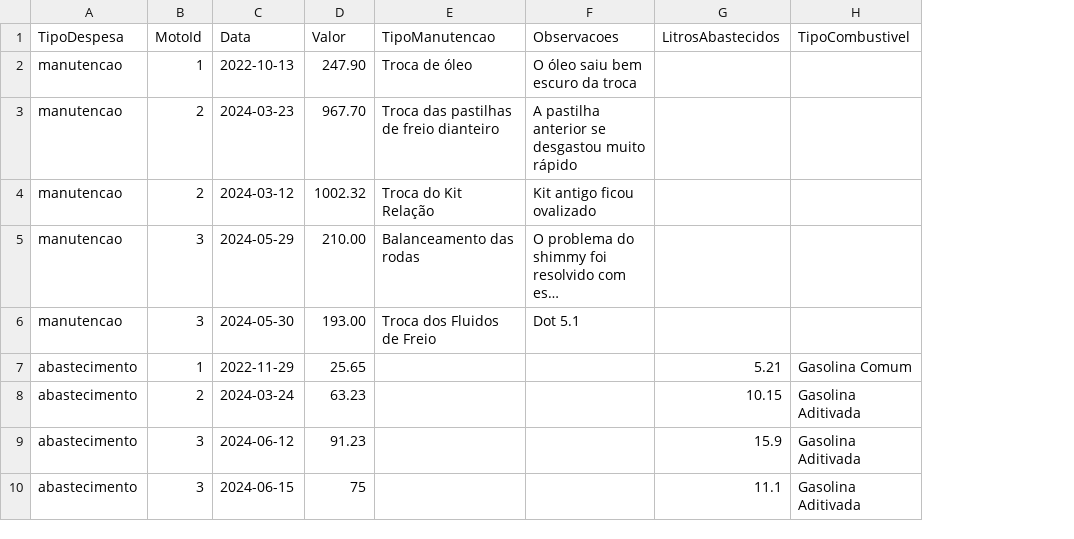
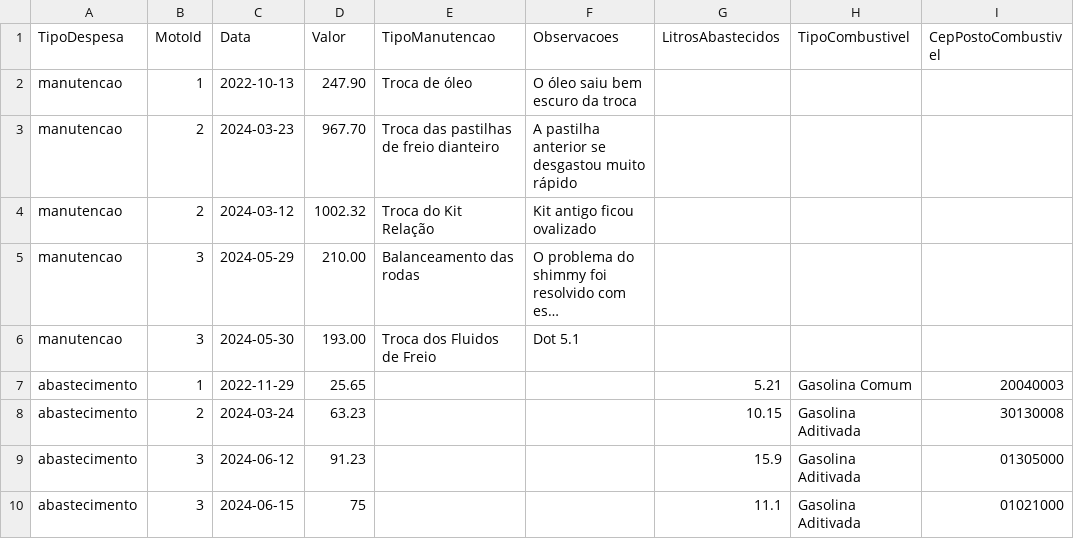
Before and after one commit to renan-taranto/infnet.renan.taranto, a CSV file: backend/files/despesas.csv, drawn as a sheet; long unchanged cells end in …; the diff names each change by its address in the sheet, - before the commit and + after, or states it on an @@ line.

```diff
--- a/backend/files/despesas.csv
+++ b/backend/files/despesas.csv
+column I (CepPostoCombustivel), rows 7-10: 20040003 | 30130008 | 01305000 | 01021000
```
Also changed, not shown: 11 other files.
